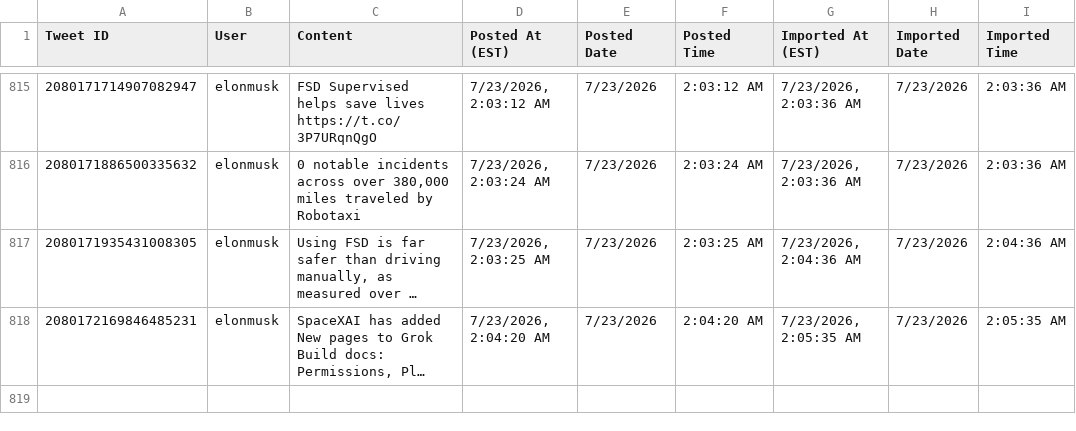
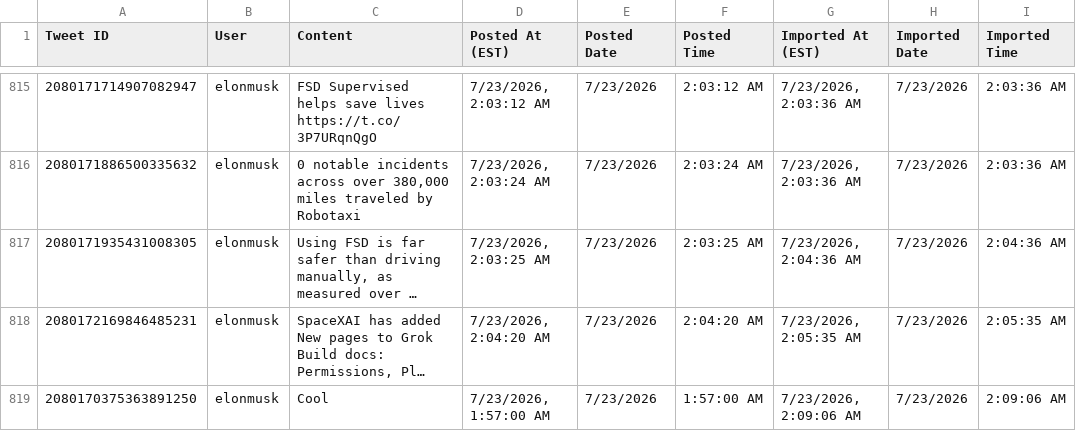
Before and after one commit to chubakalai/elp, a CSV file: data/combined_tweets.csv, drawn as a sheet; only a part is shown, gaps mark what is left out; long unchanged cells end in …; the diff names each change by its address in the sheet, - before the commit and + after, or states it on an @@ line.

Commit message:
elc8 (nitter.kareem.one): +1 post(s)

```diff
--- a/data/combined_tweets.csv
+++ b/data/combined_tweets.csv
+row 819: 2080170375363891250 | elonmusk | Cool | 7/23/2026, 1:57:00 AM | 7/23/2026 | 1:57:00 AM | 7/23/2026, 2:09:06 AM | 7/23/2026 | 2:09:06 AM
```
